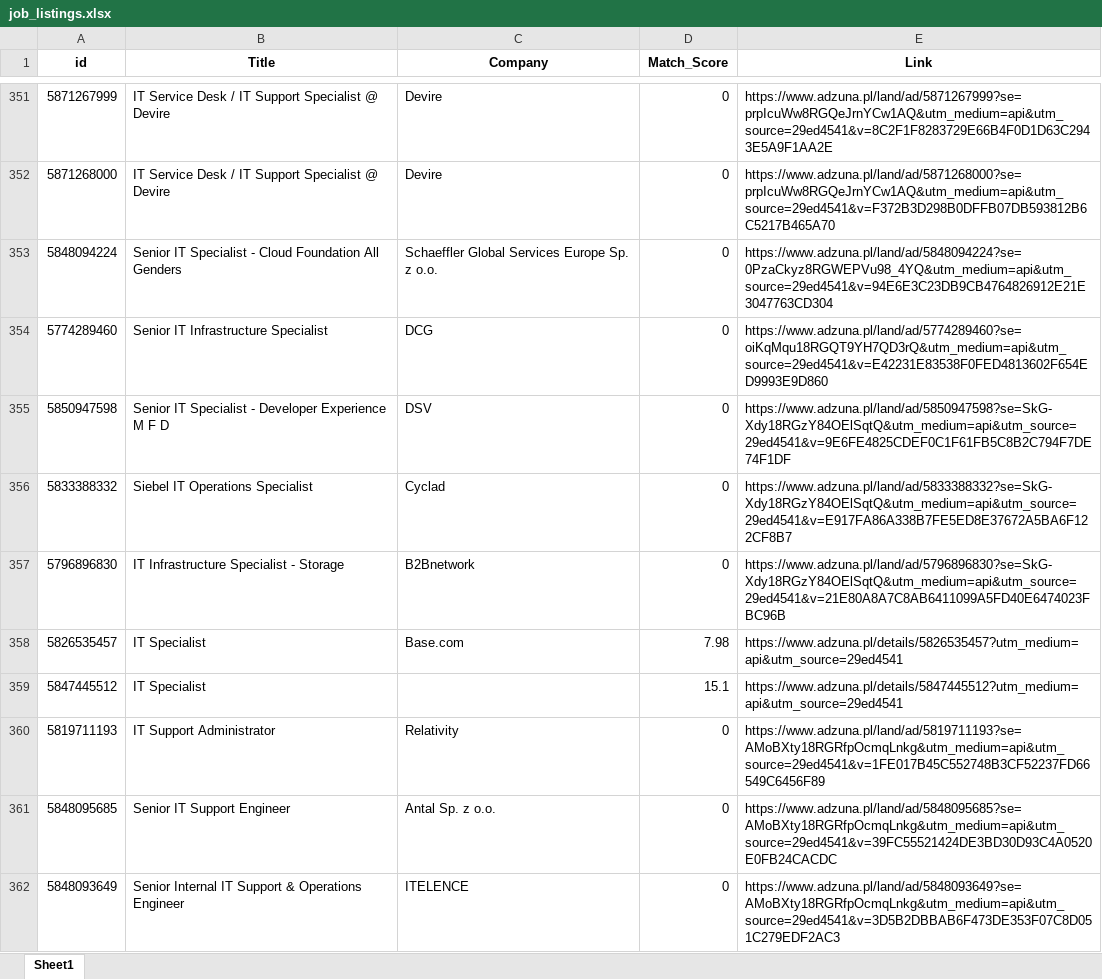
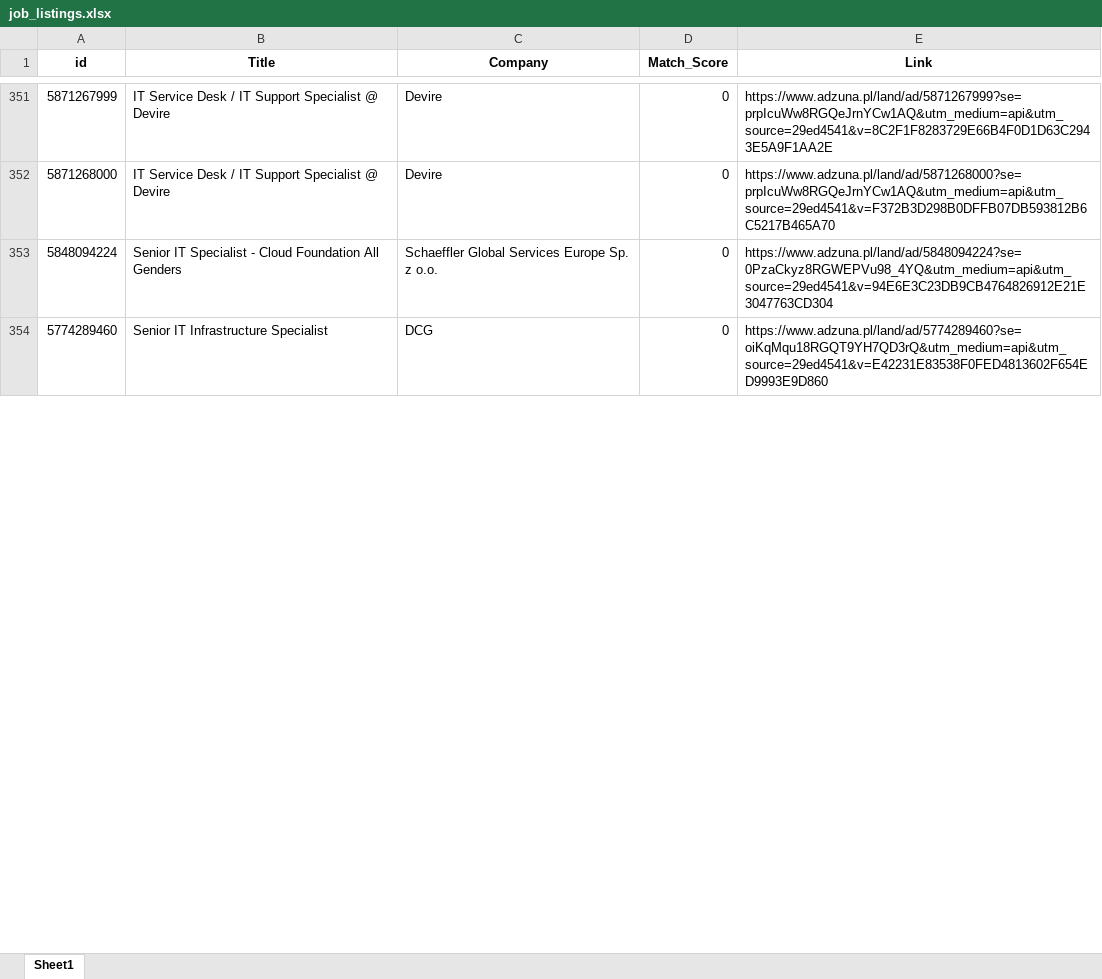
Before and after one commit to Byadiso/HireMeD, an Excel workbook: job_listings.xlsx, sheet Sheet1, drawn as a sheet; only a part is shown, gaps mark what is left out; values as stored, in another font and other column widths than the file's, no borders; removed rows and columns are numbered as before the commit, all else as after; the diff covers the shown part only; the diff names each change by its address in the sheet, - before the commit and + after, or states it on an @@ line.

```diff
--- a/job_listings.xlsx (sheet Sheet1)
+++ b/job_listings.xlsx (sheet Sheet1)
-row 355: 5850947598 | Senior IT Specialist - Developer Experience M F D | DSV | 0 | https://www.adzuna.pl/land/ad/5850947598?se=SkG-Xdy18RGzY84OElSqtQ&utm_medium=api&utm_source=29ed4541&v=9E6FE4825CDEF0C1F61FB5C8B2C794F7DE74F1DF
-row 356: 5833388332 | Siebel IT Operations Specialist | Cyclad | 0 | https://www.adzuna.pl/land/ad/5833388332?se=SkG-Xdy18RGzY84OElSqtQ&utm_medium=api&utm_source=29ed4541&v=E917FA86A338B7FE5ED8E37672A5BA6F122CF8B7
-row 357: 5796896830 | IT Infrastructure Specialist - Storage | B2Bnetwork | 0 | https://www.adzuna.pl/land/ad/5796896830?se=SkG-Xdy18RGzY84OElSqtQ&utm_medium=api&utm_source=29ed4541&v=21E80A8A7C8AB6411099A5FD40E6474023FBC96B
@@ row 358 moved to row 368: 5826535457 @@
@@ row 359 moved to row 369: 5847445512 @@
-row 360: 5819711193 | IT Support Administrator | Relativity | 0 | https://www.adzuna.pl/land/ad/5819711193?se=AMoBXty18RGRfpOcmqLnkg&utm_medium=api&utm_source=29ed4541&v=1FE017B45C552748B3CF52237FD66549C6456F89
-row 361: 5848095685 | Senior IT Support Engineer | Antal Sp. z o.o. | 0 | https://www.adzuna.pl/land/ad/5848095685?se=AMoBXty18RGRfpOcmqLnkg&utm_medium=api&utm_source=29ed4541&v=39FC55521424DE3BD30D93C4A0520E0FB24CACDC
-row 362: 5848093649 | Senior Internal IT Support & Operations Engineer | ITELENCE | 0 | https://www.adzuna.pl/land/ad/5848093649?se=AMoBXty18RGRfpOcmqLnkg&utm_medium=api&utm_source=29ed4541&v=3D5B2DBBAB6F473DE353F07C8D051C279EDF2AC3
```
Also changed, not shown: 7 added rows, 1 removed row, 1 moved row and cell formats elsewhere in this sheet.
